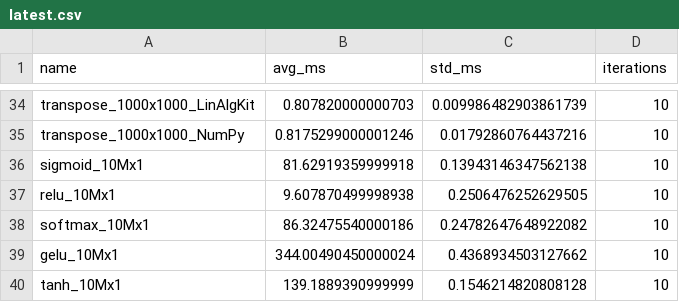
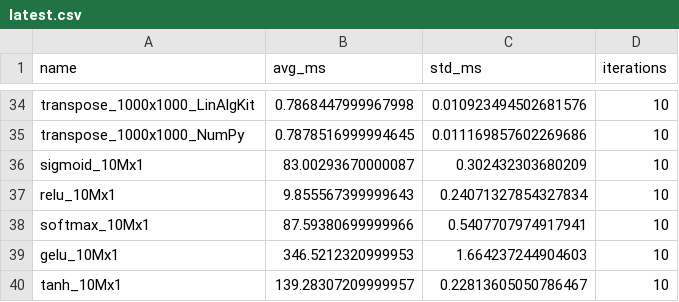
Before and after one commit to SciComputeOrg/LinAlgKit, a CSV file: data/benchmarks/latest.csv, drawn as a sheet; only a part is shown, gaps mark what is left out; the diff covers the shown part only; the diff names each change by its address in the sheet, - before the commit and + after, or states it on an @@ line.

```diff
--- a/data/benchmarks/latest.csv
+++ b/data/benchmarks/latest.csv
-B34 (avg_ms): 0.807820000000703
+B34 (avg_ms): 0.7868447999967998
-C34 (std_ms): 0.009986482903861739
+C34 (std_ms): 0.010923494502681576
-B35 (avg_ms): 0.8175299000001246
+B35 (avg_ms): 0.7878516999994645
-C35 (std_ms): 0.01792860764437216
+C35 (std_ms): 0.011169857602269686
-B36 (avg_ms): 81.62919359999918
+B36 (avg_ms): 83.00293670000087
-C36 (std_ms): 0.13943146347562138
+C36 (std_ms): 0.302432303680209
-B37 (avg_ms): 9.607870499998938
+B37 (avg_ms): 9.855567399999643
-C37 (std_ms): 0.2506476252629505
+C37 (std_ms): 0.24071327854327834
-B38 (avg_ms): 86.32475540000186
+B38 (avg_ms): 87.59380699999966
-C38 (std_ms): 0.24782647648922082
+C38 (std_ms): 0.5407707974917941
-B39 (avg_ms): 344.00490450000024
+B39 (avg_ms): 346.5212320999953
-C39 (std_ms): 0.4368934503127662
+C39 (std_ms): 1.664237244904603
-B40 (avg_ms): 139.1889390999999
+B40 (avg_ms): 139.28307209999957
-C40 (std_ms): 0.1546214820808128
+C40 (std_ms): 0.22813605050786467
```
Also changed, not shown: 64 edited cells elsewhere in this file, 3 other files.
